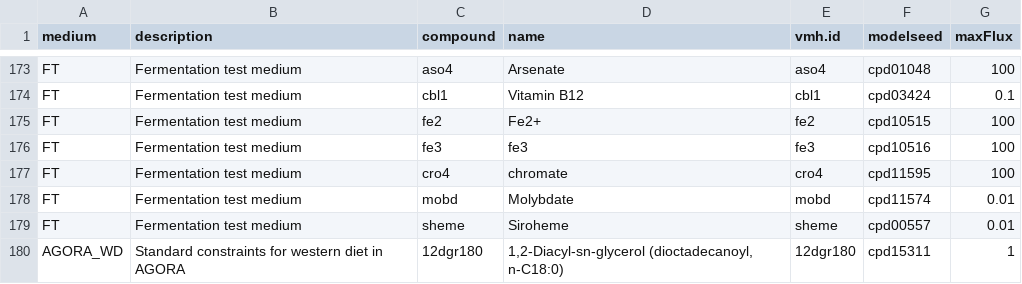
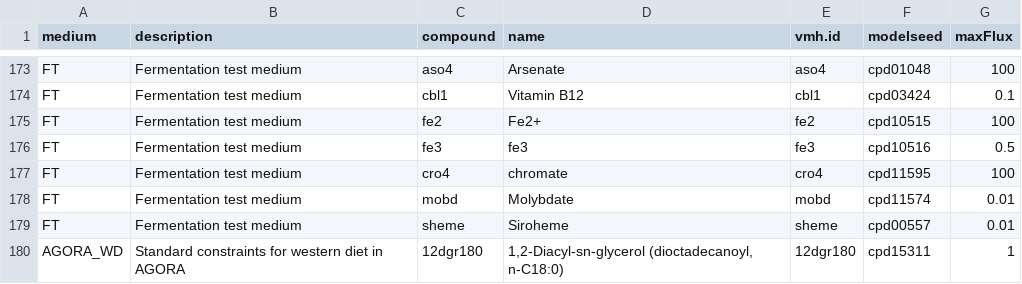
Before and after one commit to Waschina/gapseqEval, a TSV file: FermentationTest/media/media.tsv, drawn as a sheet; only a part is shown, gaps mark what is left out.

Commit message:
New handling of media files
- also it automatically constructs a media file that can be uploaded to
model seed.

```diff
--- a/FermentationTest/media/media.tsv
+++ b/FermentationTest/media/media.tsv
@@ -175,3 +175,3 @@ FT	Fermentation test medium	cbl1	Vitamin B12	cbl1	cpd03424	0.1
 FT	Fermentation test medium	fe2	Fe2+	fe2	cpd10515	100
-FT	Fermentation test medium	fe3	fe3	fe3	cpd10516	100
+FT	Fermentation test medium	fe3	fe3	fe3	cpd10516	0.5
 FT	Fermentation test medium	cro4	chromate	cro4	cpd11595	100
```
Also changed, not shown: FermentationTest/FT.csv, 13 other files.
